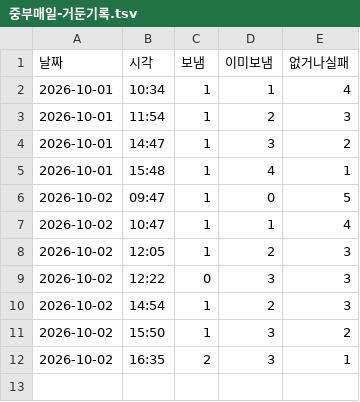
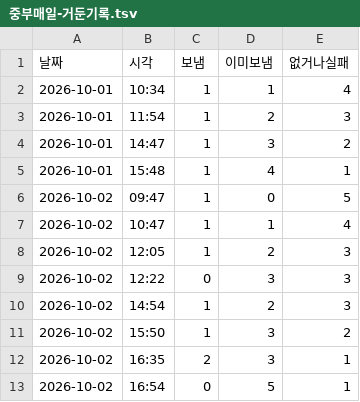
Before and after one commit to parkintaek2-gif/parkintaek2-gif.github.io, a TSV file: docs/고정업무-마커/중부매일-거둔기록.tsv, drawn as a sheet; the diff names each change by its address in the sheet, - before the commit and + after, or states it on an @@ line.

```diff
--- a/docs/고정업무-마커/중부매일-거둔기록.tsv
+++ b/docs/고정업무-마커/중부매일-거둔기록.tsv
+row 13: 2026-10-02 | 16:54 | 0 | 5 | 1
```
Also changed, not shown: docs/매시소통.tsv, docs/손님길점검.tsv, 52 other files.
